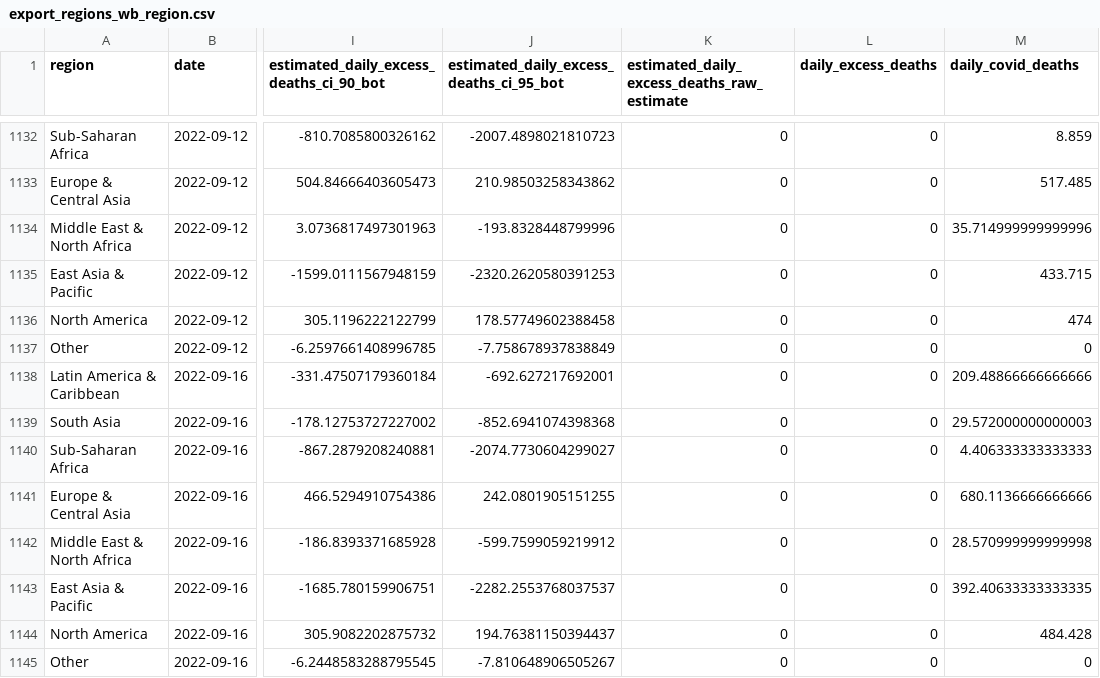
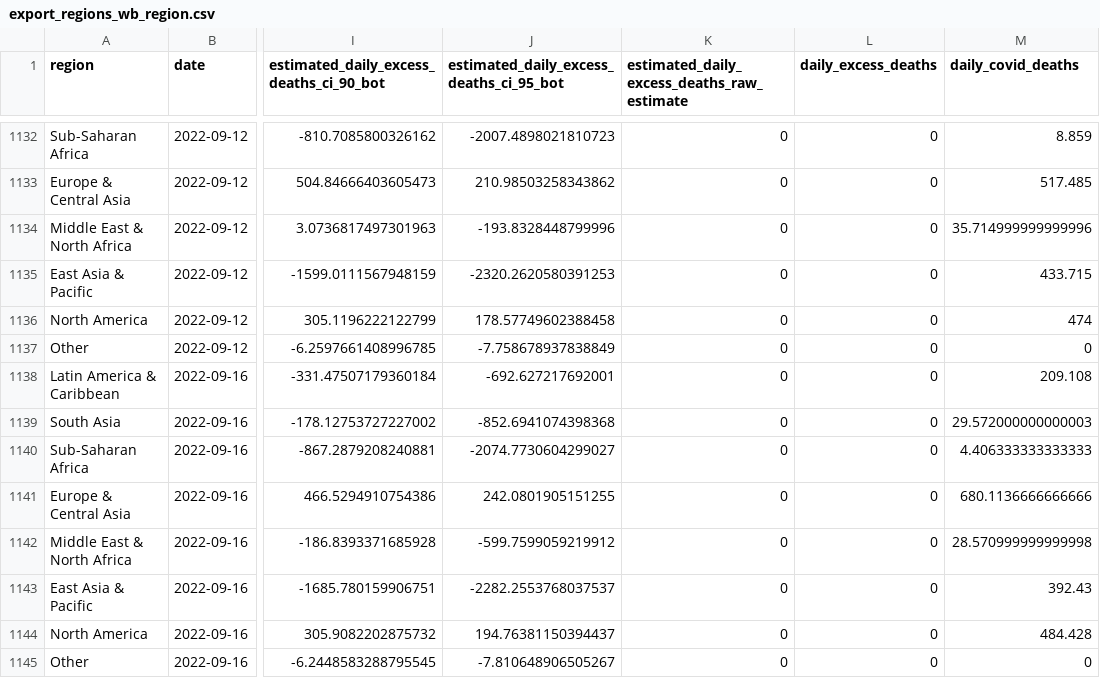
Before and after one commit to PaulMainwood/covid-19-the-economist-global-excess-deaths-model, a CSV file: output-data/output-by-alternative-regions/export_regions_wb_region.csv, drawn as a sheet; only a part is shown, gaps mark what is left out; the diff names each change by its address in the sheet, - before the commit and + after, or states it on an @@ line.

```diff
--- a/output-data/output-by-alternative-regions/export_regions_wb_region.csv
+++ b/output-data/output-by-alternative-regions/export_regions_wb_region.csv
-M1138 (daily_covid_deaths): 209.48866666666666
+M1138 (daily_covid_deaths): 209.108
-M1143 (daily_covid_deaths): 392.40633333333335
+M1143 (daily_covid_deaths): 392.43
```
Also changed, not shown: output-data/export_regions_per_100k_cumulative.csv, output-data/output-by-alternative-regions/export_regions_WHO_region.csv, 47 other files.
